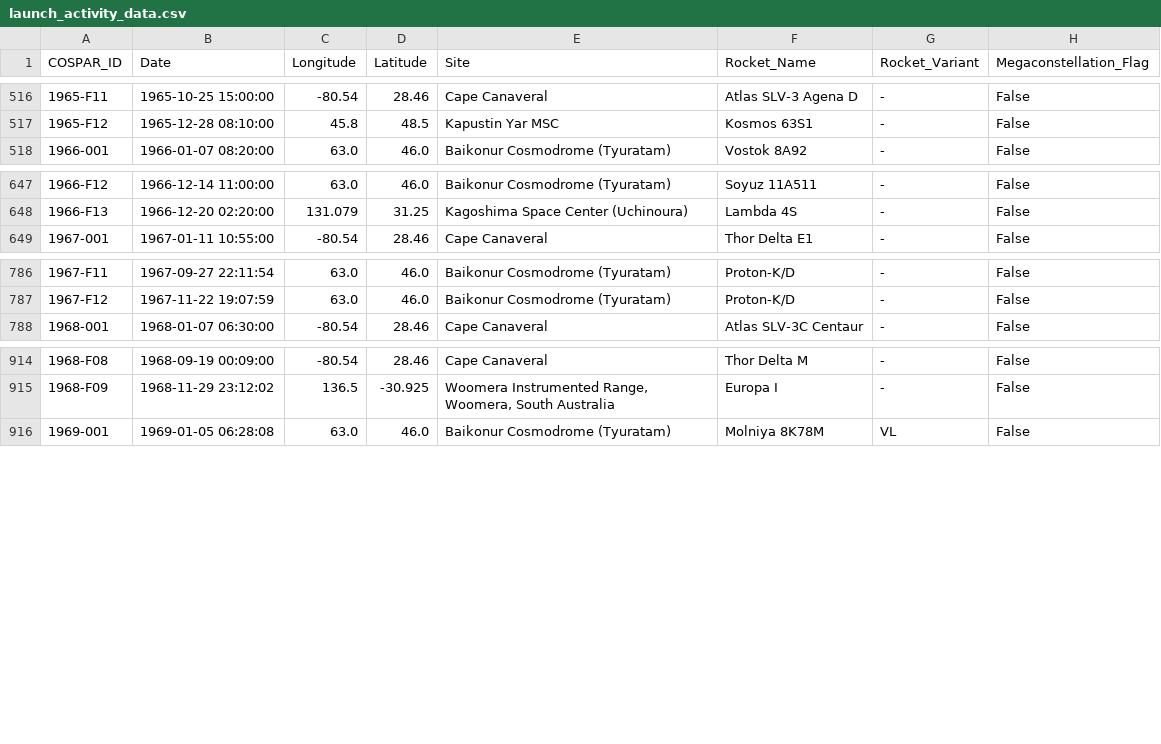
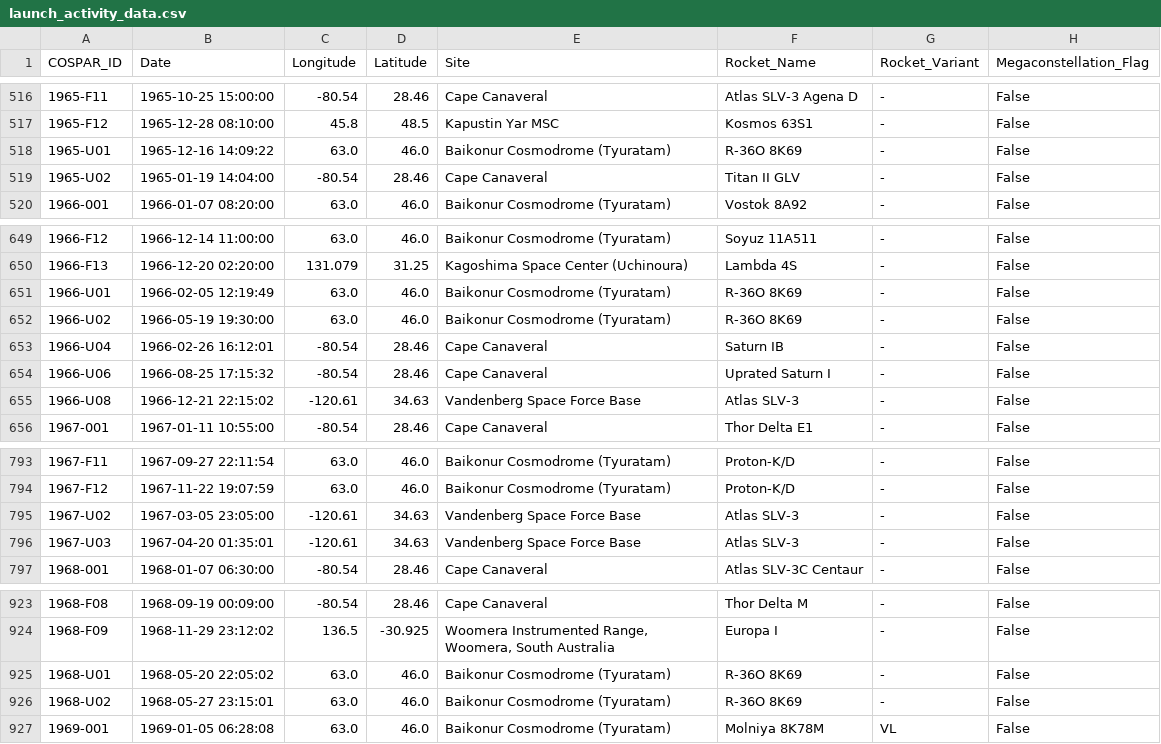
Before and after one commit to cbarker211/Emissions_API, a CSV file: databases/launch_activity_data.csv, drawn as a sheet; only a part is shown, gaps mark what is left out; the diff names each change by its address in the sheet, - before the commit and + after, or states it on an @@ line.

Commit message:
Jonathan cleaned up the launch codes, now including orbital, near-orbital, and deep-space missions. Skipping pad aborts and pad explosions. This change adds 11 new near-orbital launches.

```diff
--- a/databases/launch_activity_data.csv
+++ b/databases/launch_activity_data.csv
+row 518: 1965-U01 | 1965-12-16 14:09:22 | 63.0 | 46.0 | Baikonur Cosmodrome (Tyuratam) | R-36O 8K69 | - | False
+row 519: 1965-U02 | 1965-01-19 14:04:00 | -80.54 | 28.46 | Cape Canaveral | Titan II GLV | - | False
+row 651: 1966-U01 | 1966-02-05 12:19:49 | 63.0 | 46.0 | Baikonur Cosmodrome (Tyuratam) | R-36O 8K69 | - | False
+row 652: 1966-U02 | 1966-05-19 19:30:00 | 63.0 | 46.0 | Baikonur Cosmodrome (Tyuratam) | R-36O 8K69 | - | False
+row 653: 1966-U04 | 1966-02-26 16:12:01 | -80.54 | 28.46 | Cape Canaveral | Saturn IB | - | False
+row 654: 1966-U06 | 1966-08-25 17:15:32 | -80.54 | 28.46 | Cape Canaveral | Uprated Saturn I | - | False
+row 655: 1966-U08 | 1966-12-21 22:15:02 | -120.61 | 34.63 | Vandenberg Space Force Base | Atlas SLV-3 | - | False
+row 795: 1967-U02 | 1967-03-05 23:05:00 | -120.61 | 34.63 | Vandenberg Space Force Base | Atlas SLV-3 | - | False
+row 796: 1967-U03 | 1967-04-20 01:35:01 | -120.61 | 34.63 | Vandenberg Space Force Base | Atlas SLV-3 | - | False
+row 925: 1968-U01 | 1968-05-20 22:05:02 | 63.0 | 46.0 | Baikonur Cosmodrome (Tyuratam) | R-36O 8K69 | - | False
+row 926: 1968-U02 | 1968-05-27 23:15:01 | 63.0 | 46.0 | Baikonur Cosmodrome (Tyuratam) | R-36O 8K69 | - | False
```
Also changed, not shown: databases/barker_launch.csv, databases/comparison.csv, 1 other file.
